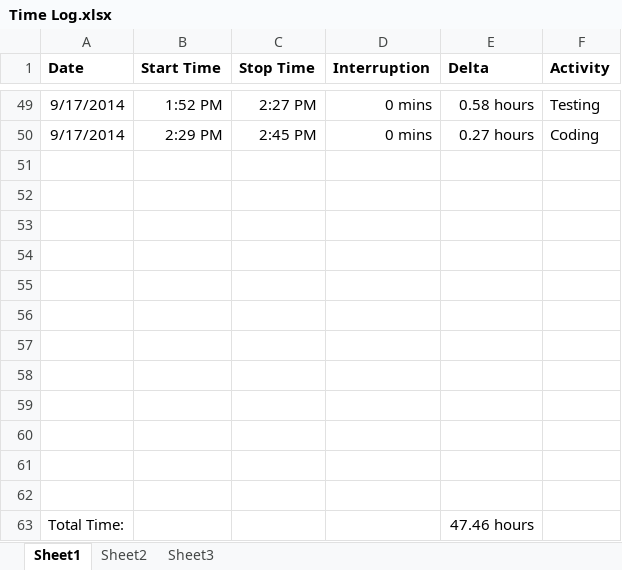
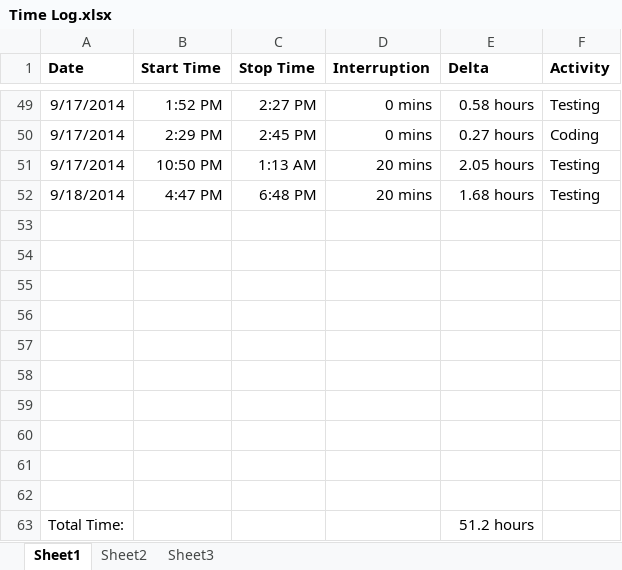
Before and after one commit to anickle060193/deck_old, an Excel workbook: Time Log.xlsx, sheet Sheet1, drawn as a sheet; only a part is shown, gaps mark what is left out; values as stored, in another font and other column widths than the file's, no borders; removed rows and columns are numbered as before the commit, all else as after; the diff names each change by its address in the sheet, - before the commit and + after, or states it on an @@ line.

```diff
--- a/Time Log.xlsx (sheet Sheet1)
+++ b/Time Log.xlsx (sheet Sheet1)
+row 51: 9/17/2014 | 10:50 PM | 1:13 AM | 20 mins | 2.05 hours | Testing
+row 52: 9/18/2014 | 4:47 PM | 6:48 PM | 20 mins | 1.68 hours | Testing
-row 61: (empty)
-row 62: (empty)
-E63 (Delta): 47.46 hours
+E63 (Delta): 51.2 hours
```
Also changed, not shown: sheet Sheet2, formulas that keep their value, charts or pictures, 26 other files.
